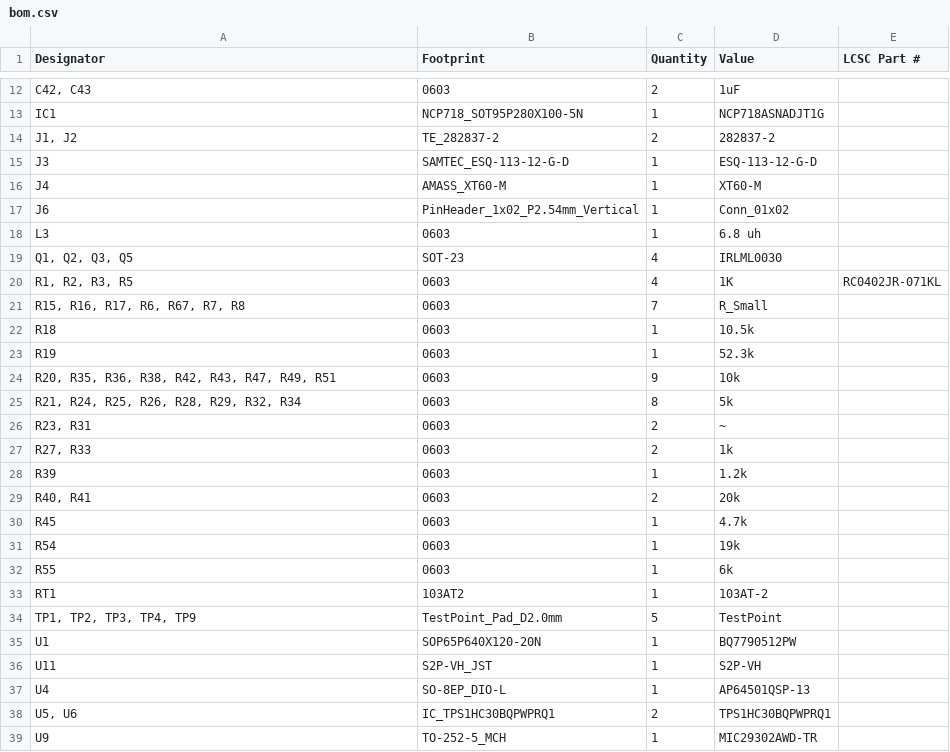
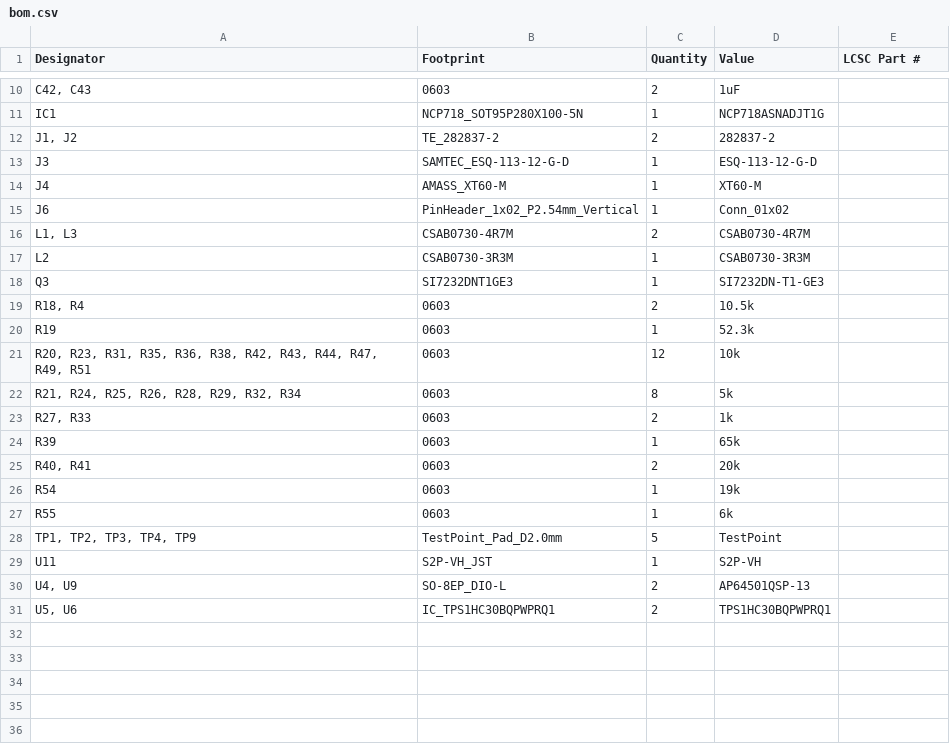
Before and after one commit to UPennRocketry/flightcomputerv2, a CSV file: powerdistribution/production/bom.csv, drawn as a sheet; only a part is shown, gaps mark what is left out; the diff covers the shown part only.

```diff
--- a/powerdistribution/production/bom.csv
+++ b/powerdistribution/production/bom.csv
@@ -17,23 +15,17 @@ J4,AMASS_XT60-M,1,XT60-M,
 J6,PinHeader_1x02_P2.54mm_Vertical,1,Conn_01x02,
-L3,0603,1,6.8 uh,
-"Q1, Q2, Q3, Q5",SOT-23,4,IRLML0030,
-"R1, R2, R3, R5",0603,4,1K,RC0402JR-071KL
-"R15, R16, R17, R6, R67, R7, R8",0603,7,R_Small,
-R18,0603,1,10.5k,
+"L1, L3",CSAB0730-4R7M,2,CSAB0730-4R7M,
+L2,CSAB0730-3R3M,1,CSAB0730-3R3M,
+Q3,SI7232DNT1GE3,1,SI7232DN-T1-GE3,
+"R18, R4",0603,2,10.5k,
 R19,0603,1,52.3k,
-"R20, R35, R36, R38, R42, R43, R47, R49, R51",0603,9,10k,
+"R20, R23, R31, R35, R36, R38, R42, R43, R44, R47, R49, R51",0603,12,10k,
 "R21, R24, R25, R26, R28, R29, R32, R34",0603,8,5k,
-"R23, R31",0603,2,~,
 "R27, R33",0603,2,1k,
-R39,0603,1,1.2k,
+R39,0603,1,65k,
 "R40, R41",0603,2,20k,
-R45,0603,1,4.7k,
 R54,0603,1,19k,
 R55,0603,1,6k,
-RT1,103AT2,1,103AT-2,
 "TP1, TP2, TP3, TP4, TP9",TestPoint_Pad_D2.0mm,5,TestPoint,
-U1,SOP65P640X120-20N,1,BQ7790512PW,
 U11,S2P-VH_JST,1,S2P-VH,
-U4,SO-8EP_DIO-L,1,AP64501QSP-13,
+"U4, U9",SO-8EP_DIO-L,2,AP64501QSP-13,
 "U5, U6",IC_TPS1HC30BQPWPRQ1,2,TPS1HC30BQPWPRQ1,
-U9,TO-252-5_MCH,1,MIC29302AWD-TR,
```
Also changed, not shown: 2 removed rows and 11 edited cells elsewhere in this file, flightcomputer/production/bom.csv, powerdistribution/production/designators.csv, 17 other files.
